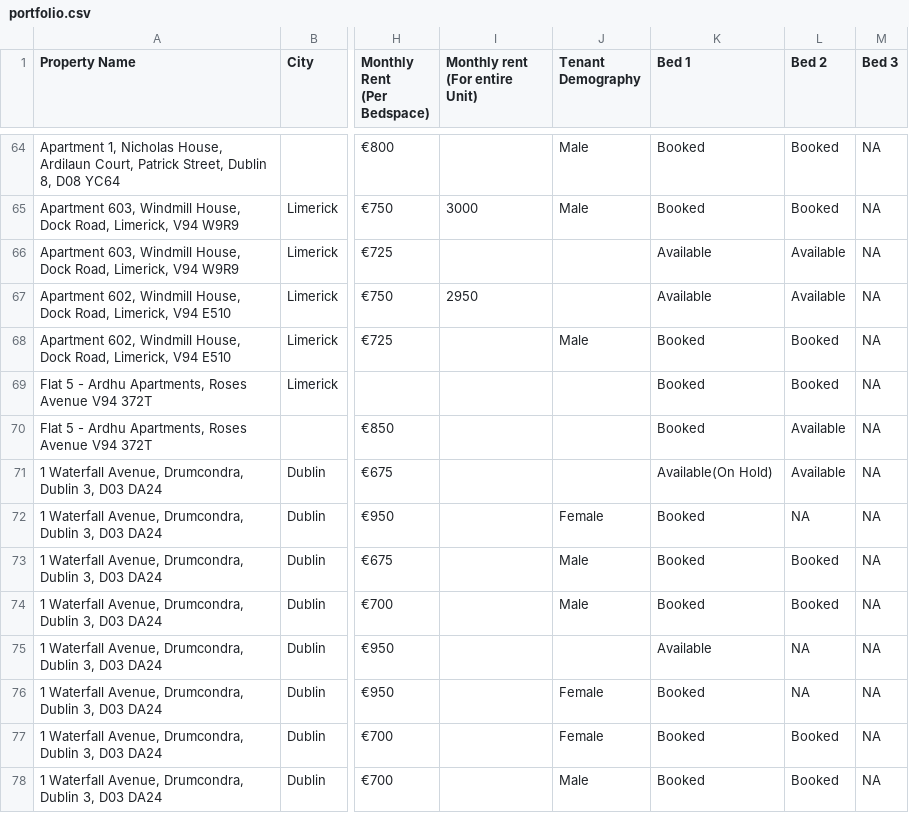
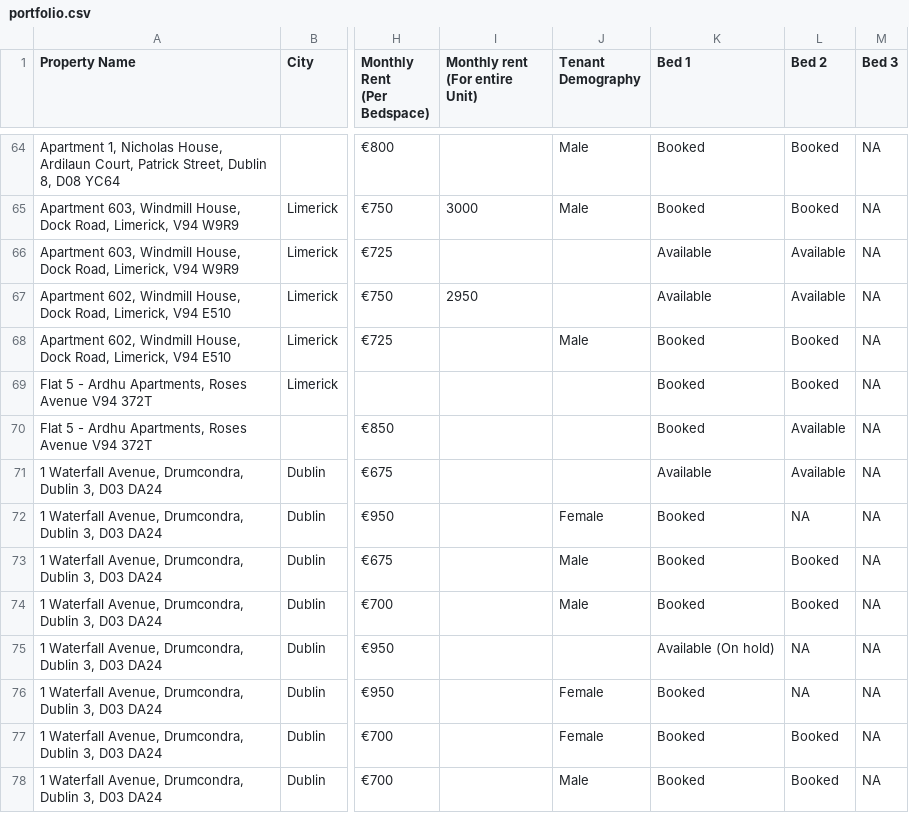
Before and after one commit to shayshankr/acomodo-map, a CSV file: data/portfolio.csv, drawn as a sheet; only a part is shown, gaps mark what is left out; the diff names each change by its address in the sheet, - before the commit and + after, or states it on an @@ line.

```diff
--- a/data/portfolio.csv
+++ b/data/portfolio.csv
-K71 (Bed 1): Available(On Hold)
+K71 (Bed 1): Available
-K75 (Bed 1): Available
+K75 (Bed 1): Available (On hold)
```
Also changed, not shown: 1 other file.
